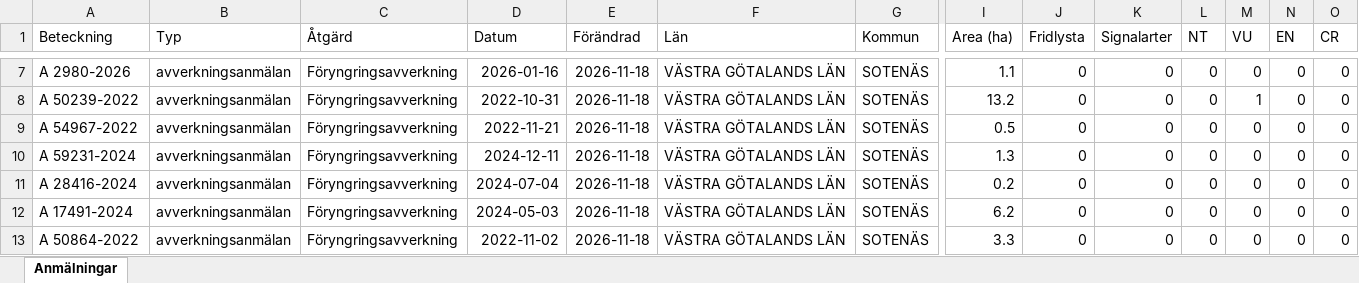
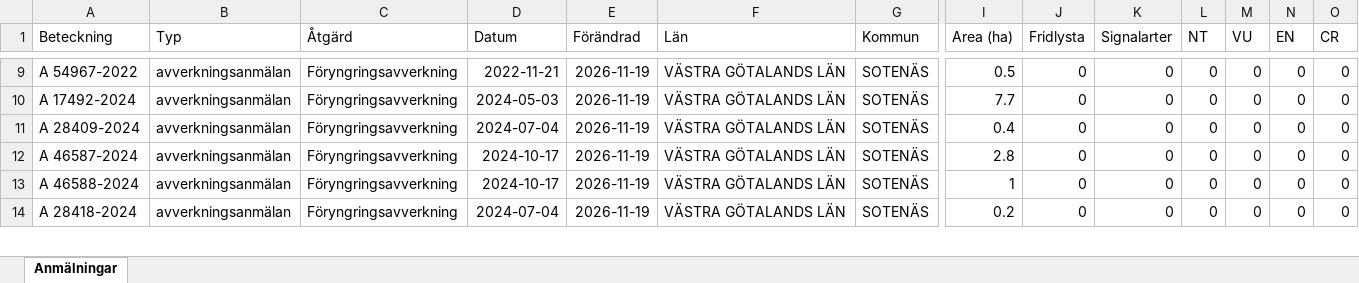
Before and after one commit to klasma/Logging_1427, an Excel workbook: Översikt SOTENÄS.xlsx, sheet Anmälningar, drawn as a sheet; only a part is shown, gaps mark what is left out; values as stored, in another font and other column widths than the file's, no borders; removed rows and columns are numbered as before the commit, all else as after; rows hold the shown columns only; the diff covers the shown part only; the diff names each change by its address in the sheet, - before the commit and + after, or states it on an @@ line.

```diff
--- a/Översikt SOTENÄS.xlsx (sheet Anmälningar)
+++ b/Översikt SOTENÄS.xlsx (sheet Anmälningar)
-row 7: A 2980-2026 | avverkningsanmälan | Föryngringsavverkning | 2026-01-16 | 2026-11-18 | VÄSTRA GÖTALANDS LÄN | SOTENÄS | 1.1 | 0 | 0 | 0 | 0 | 0 | 0
-row 8: A 50239-2022 | avverkningsanmälan | Föryngringsavverkning | 2022-10-31 | 2026-11-18 | VÄSTRA GÖTALANDS LÄN | SOTENÄS | 13.2 | 0 | 0 | 0 | 1 | 0 | 0
-E9:E13 (Förändrad): 2026-11-18
+E9:E13 (Förändrad): 2026-11-19
-A10 (Beteckning): A 59231-2024
+A10 (Beteckning): A 17492-2024
-D10 (Datum): 2024-12-11
+D10 (Datum): 2024-05-03
-I10 (Area (ha)): 1.3
+I10 (Area (ha)): 7.7
-A11 (Beteckning): A 28416-2024
+A11 (Beteckning): A 28409-2024
-I11 (Area (ha)): 0.2
+I11 (Area (ha)): 0.4
-A12 (Beteckning): A 17491-2024
+A12 (Beteckning): A 46587-2024
-D12 (Datum): 2024-05-03
+D12 (Datum): 2024-10-17
-I12 (Area (ha)): 6.2
+I12 (Area (ha)): 2.8
-A13 (Beteckning): A 50864-2022
+A13 (Beteckning): A 46588-2024
-D13 (Datum): 2022-11-02
+D13 (Datum): 2024-10-17
-I13 (Area (ha)): 3.3
+I13 (Area (ha)): 1
+row 14: A 28418-2024 | avverkningsanmälan | Föryngringsavverkning | 2024-07-04 | 2026-11-19 | VÄSTRA GÖTALANDS LÄN | SOTENÄS | 0.2 | 0 | 0 | 0 | 0 | 0 | 0
```
Also changed, not shown: 2 added rows, 1 removed row and 72 edited cells elsewhere in this sheet, artfynd/A 23503-2025 artfynd.xlsx, artfynd/A 24036-2025 artfynd.xlsx, 34 other files.
